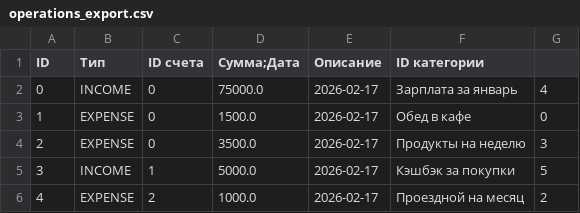
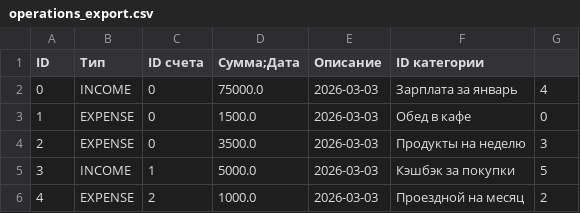
Before and after one commit to Chromiumore/IndDevTigerBank, a CSV file: operations_export.csv, drawn as a sheet.

```diff
--- a/operations_export.csv
+++ b/operations_export.csv
@@ -1,6 +1,6 @@
 ID,Тип,ID счета,Сумма;Дата,Описание,ID категории
-0,INCOME,0,75000.0,2026-02-17,Зарплата за январь,4
-1,EXPENSE,0,1500.0,2026-02-17,Обед в кафе,0
-2,EXPENSE,0,3500.0,2026-02-17,Продукты на неделю,3
-3,INCOME,1,5000.0,2026-02-17,Кэшбэк за покупки,5
-4,EXPENSE,2,1000.0,2026-02-17,Проездной на месяц,2
+0,INCOME,0,75000.0,2026-03-03,Зарплата за январь,4
+1,EXPENSE,0,1500.0,2026-03-03,Обед в кафе,0
+2,EXPENSE,0,3500.0,2026-03-03,Продукты на неделю,3
+3,INCOME,1,5000.0,2026-03-03,Кэшбэк за покупки,5
+4,EXPENSE,2,1000.0,2026-03-03,Проездной на месяц,2
```
Also changed, not shown: 14 other files.
